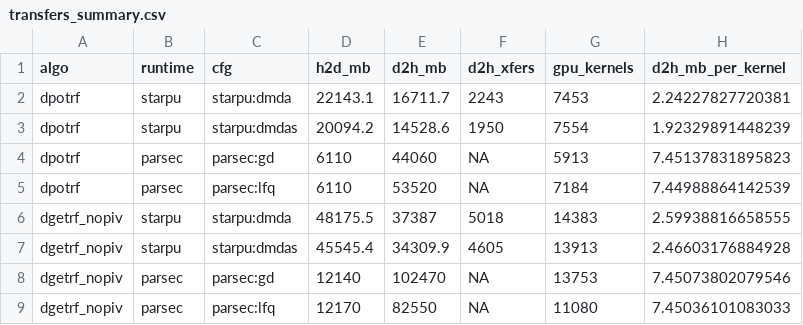
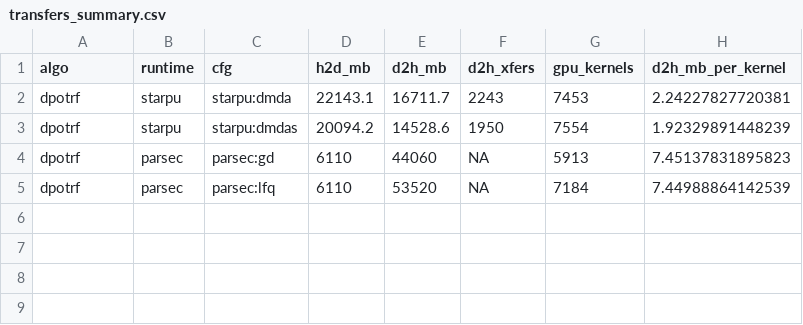
Before and after one commit to matregnago/intro-hpc, a CSV file: plots/final/gpu_traces_tupi_20260701_131907/transfers_summary.csv, drawn as a sheet.

```diff
--- a/plots/final/gpu_traces_tupi_20260701_131907/transfers_summary.csv
+++ b/plots/final/gpu_traces_tupi_20260701_131907/transfers_summary.csv
@@ -5,5 +5 @@
 "dpotrf","parsec","parsec:lfq",6110,53520,NA,7184,7.44988864142539
-"dgetrf_nopiv","starpu","starpu:dmda",48175.5,37387,5018,14383,2.59938816658555
-"dgetrf_nopiv","starpu","starpu:dmdas",45545.4,34309.9,4605,13913,2.46603176884928
-"dgetrf_nopiv","parsec","parsec:gd",12140,102470,NA,13753,7.45073802079546
-"dgetrf_nopiv","parsec","parsec:lfq",12170,82550,NA,11080,7.45036101083033
```
Also changed, not shown: plots/final/gpu_traces_poti_20260701_131857/task_times_summary.csv, plots/final/gpu_traces_poti_20260701_131857/transfers_summary.csv, 24 other files.
